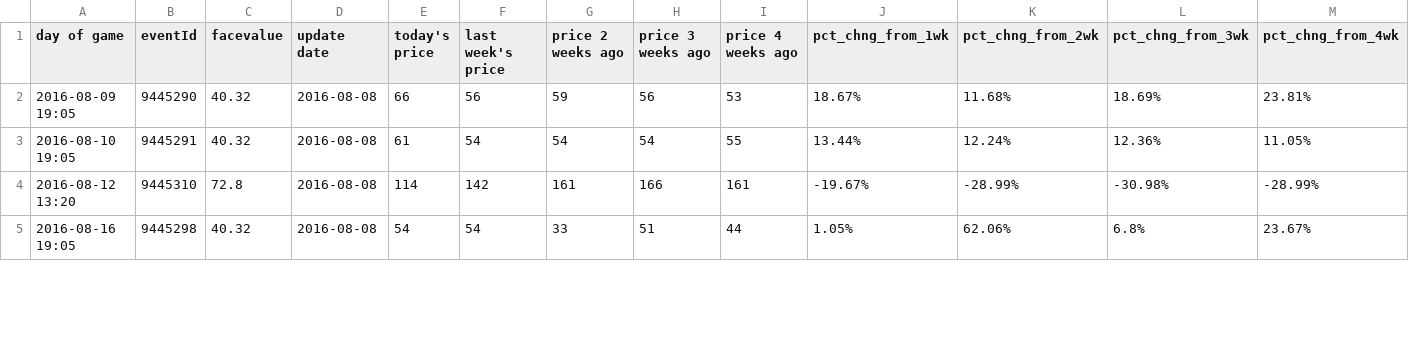
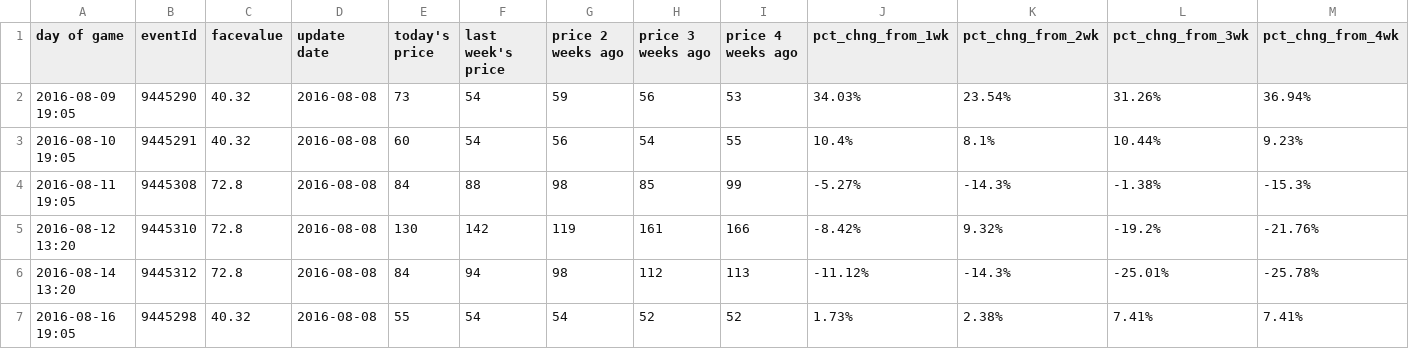
Before and after one commit to SharpChiCity/csv-to-html-table, a CSV file: data/github prices.csv, drawn as a sheet; only a part is shown; the diff covers the shown part only.

Commit message:
2016-08-08

```diff
--- a/data/github prices.csv
+++ b/data/github prices.csv
@@ -1,5 +1,7 @@
 day of game,eventId,facevalue,update date,today's price,last week's price,price 2 weeks ago,price 3 weeks ago,price 4 weeks ago,pct_chng_from_1wk,pct_chng_from_2wk,pct_chng_from_3wk,pct_chng_from_4wk
-2016-08-09 19:05,9445290,40.32,2016-08-08,66,56,59,56,53,18.67%,11.68%,18.69%,23.81%
-2016-08-10 19:05,9445291,40.32,2016-08-08,61,54,54,54,55,13.44%,12.24%,12.36%,11.05%
-2016-08-12 13:20,9445310,72.8,2016-08-08,114,142,161,166,161,-19.67%,-28.99%,-30.98%,-28.99%
-2016-08-16 19:05,9445298,40.32,2016-08-08,54,54,33,51,44,1.05%,62.06%,6.8%,23.67%
+2016-08-09 19:05,9445290,40.32,2016-08-08,73,54,59,56,53,34.03%,23.54%,31.26%,36.94%
+2016-08-10 19:05,9445291,40.32,2016-08-08,60,54,56,54,55,10.4%,8.1%,10.44%,9.23%
+2016-08-11 19:05,9445308,72.8,2016-08-08,84,88,98,85,99,-5.27%,-14.3%,-1.38%,-15.3%
+2016-08-12 13:20,9445310,72.8,2016-08-08,130,142,119,161,166,-8.42%,9.32%,-19.2%,-21.76%
+2016-08-14 13:20,9445312,72.8,2016-08-08,84,94,98,112,113,-11.12%,-14.3%,-25.01%,-25.78%
+2016-08-16 19:05,9445298,40.32,2016-08-08,55,54,54,52,52,1.73%,2.38%,7.41%,7.41%
```
Also changed, not shown: 7 added rows and 42 edited cells elsewhere in this file.
